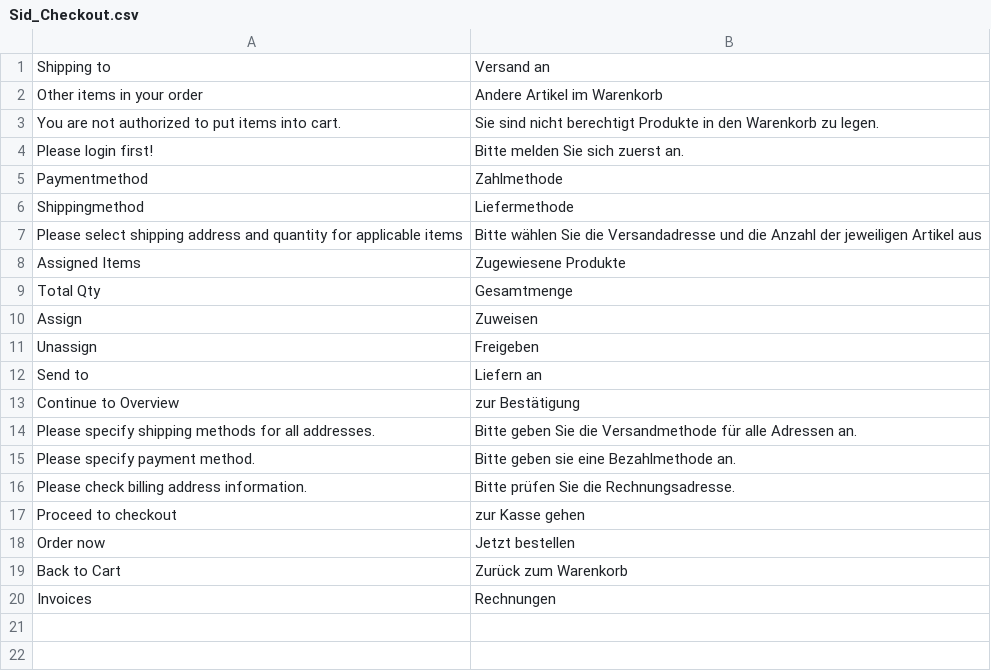
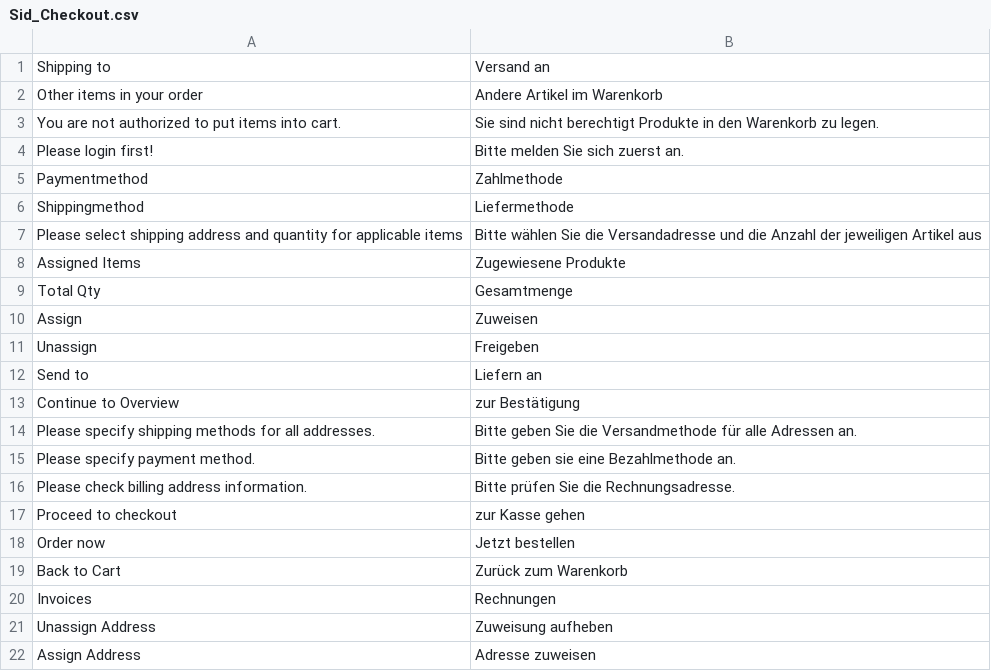
Before and after one commit to b3-it/magento-lts, a CSV file: app/locale/de_DE/Sid_Checkout.csv, drawn as a sheet; the diff names each change by its address in the sheet, - before the commit and + after, or states it on an @@ line.

```diff
--- a/app/locale/de_DE/Sid_Checkout.csv
+++ b/app/locale/de_DE/Sid_Checkout.csv
+row 21: Unassign Address | Zuweisung aufheben
+row 22: Assign Address | Adresse zuweisen
```
Also changed, not shown: 1 other file.
